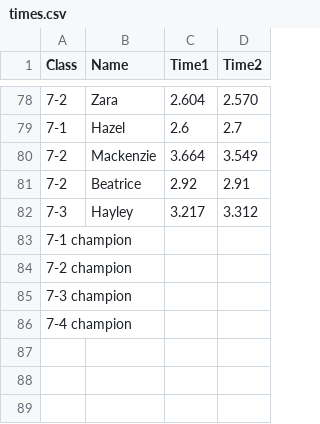
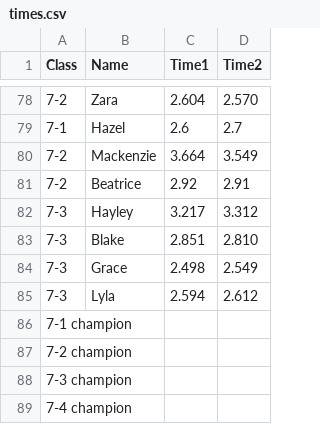
Before and after one commit to gschwiersch/pinewood_derby, a CSV file: times.csv, drawn as a sheet; only a part is shown, gaps mark what is left out; the diff names each change by its address in the sheet, - before the commit and + after, or states it on an @@ line.

Commit message:
Update times.csv

```diff
--- a/times.csv
+++ b/times.csv
+row 83: 7-3 | Blake | 2.851 | 2.810
+row 84: 7-3 | Grace | 2.498 | 2.549
+row 85: 7-3 | Lyla | 2.594 | 2.612
```
